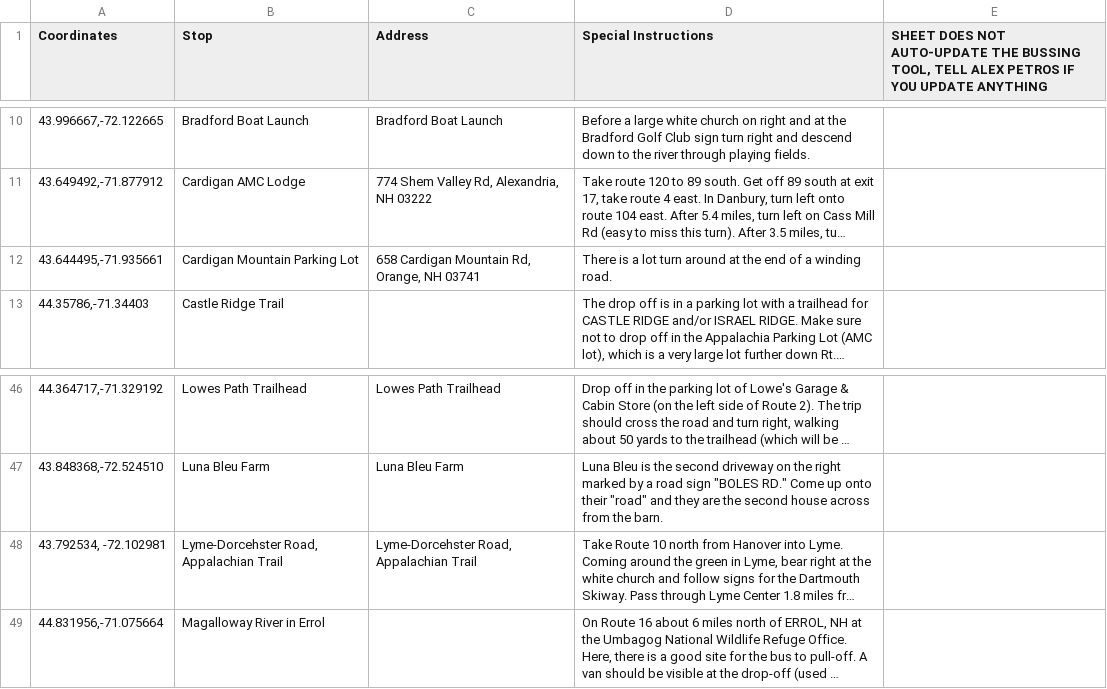
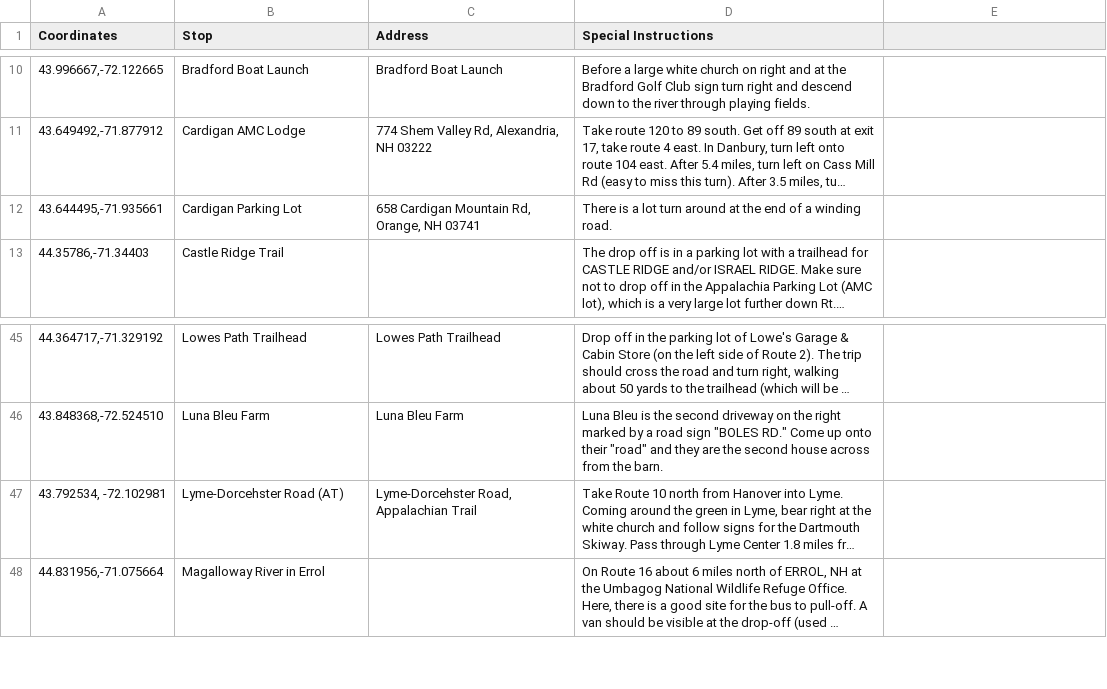
Before and after one commit to dartmouth-outing-club/fyt-bus-packet-generator, a CSV file: scripts/stops.csv, drawn as a sheet; only a part is shown, gaps mark what is left out; long unchanged cells end in …; addresses are those after the commit; the diff covers the shown part only; the diff names each change by its address in the sheet, - before the commit and + after, or states it on an @@ line.

Commit message:
Update default stops csv

```diff
--- a/scripts/stops.csv
+++ b/scripts/stops.csv
-E1: SHEET DOES NOT AUTO-UPDATE THE BUSSING TOOL, TELL ALEX PETROS IF YOU UPDATE ANYTHING
+E1: (empty)
-B12 (Stop): Cardigan Mountain Parking Lot
+B12 (Stop): Cardigan Parking Lot
-B47 (Stop): Lyme-Dorcehster Road, Appalachian Trail
+B47 (Stop): Lyme-Dorcehster Road (AT)
```
Also changed, not shown: 1 added row, 1 removed row and 7 edited cells elsewhere in this file.
